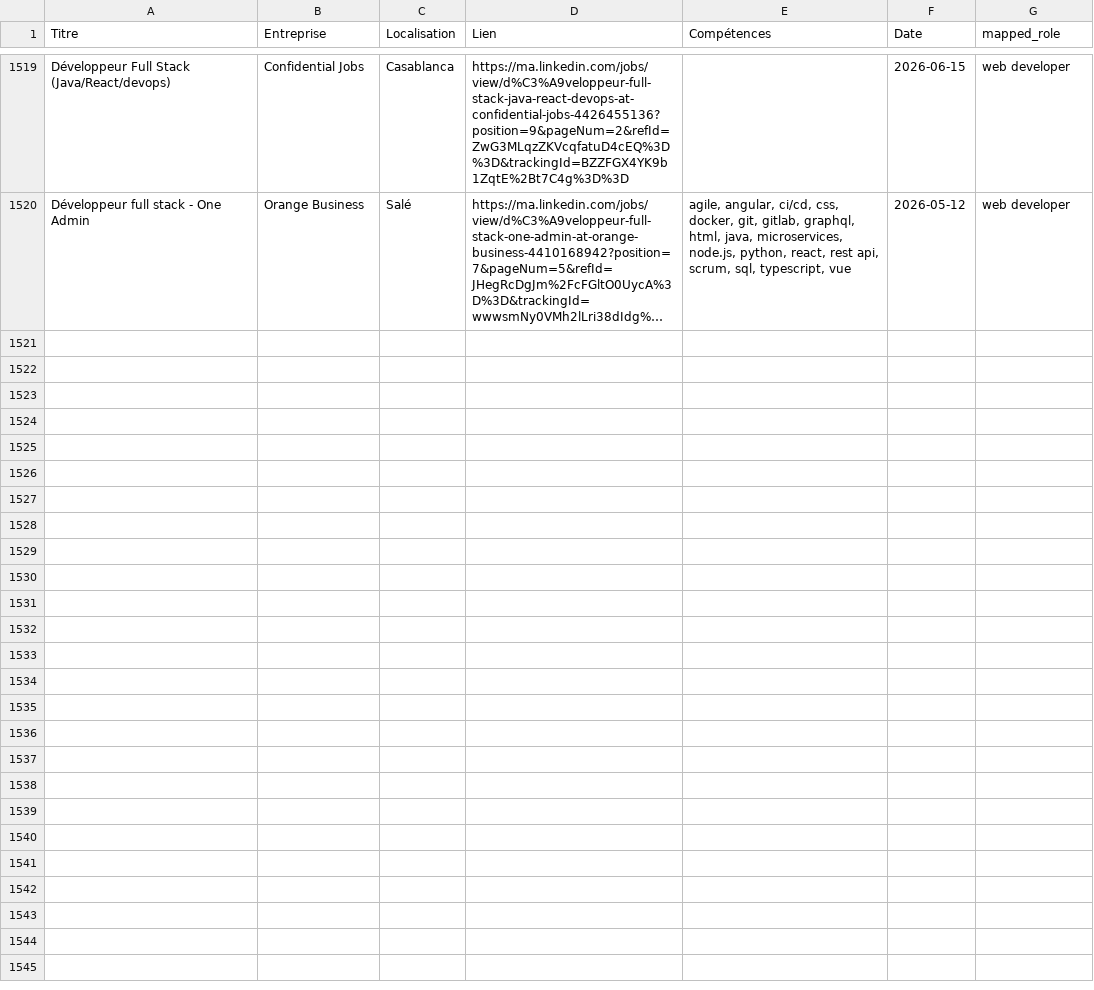
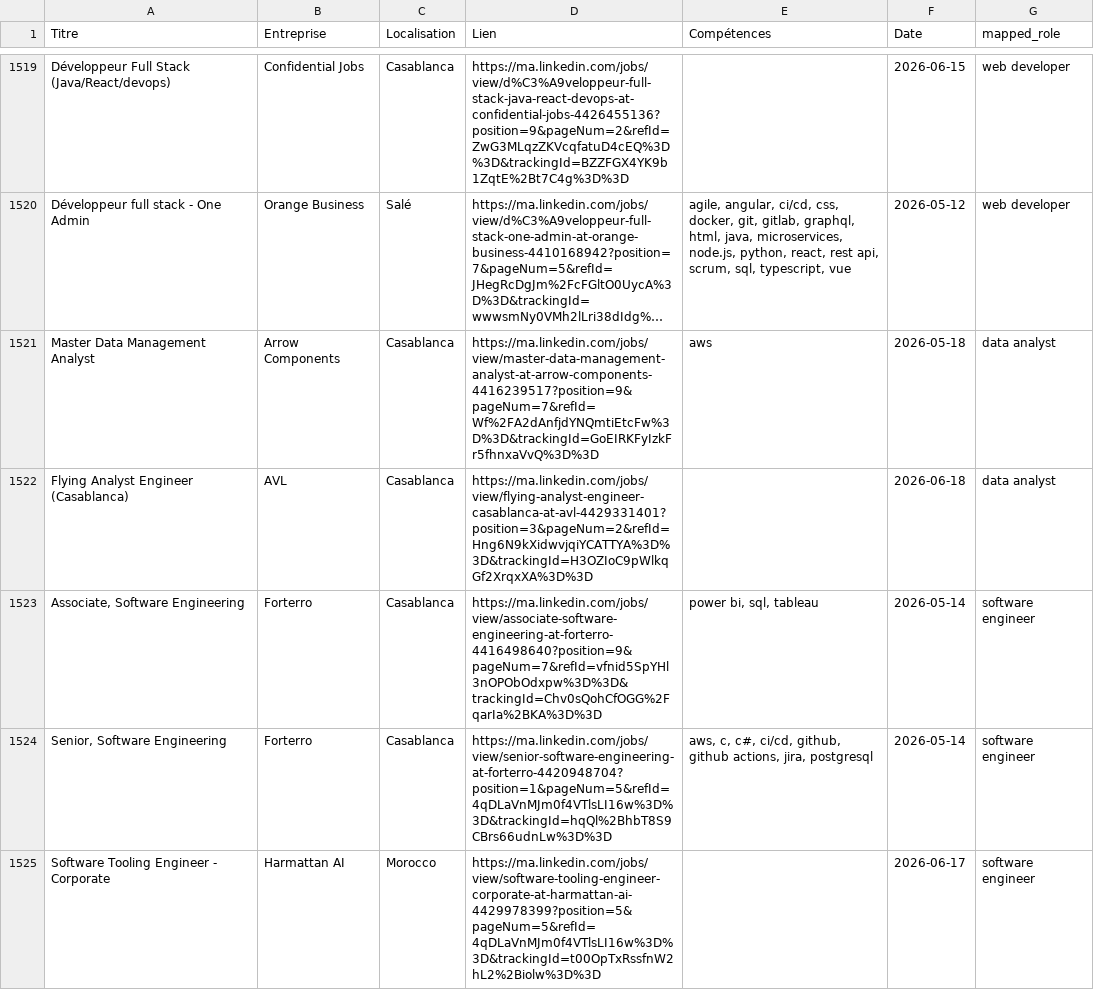
Before and after one commit to mouad-melloul/TechSight, a CSV file: data/dataset_final.csv, drawn as a sheet; only a part is shown, gaps mark what is left out; long unchanged cells end in …; the diff names each change by its address in the sheet, - before the commit and + after, or states it on an @@ line.

```diff
--- a/data/dataset_final.csv
+++ b/data/dataset_final.csv
+row 1521: Master Data Management Analyst | Arrow Components | Casablanca | https://ma.linkedin.com/jobs/view/master-data-management-analyst-at-arrow-components-4416239517?position=9&pageNum=7&refId=Wf%2FA2dAnfjdYNQmtiEtcFw%3D%3D&trackingId=GoEIRKFyIzkFr5fhnxaVvQ%3D%3D | aws | 2026-05-18 | data analyst
+row 1522: Flying Analyst Engineer (Casablanca) | AVL | Casablanca | https://ma.linkedin.com/jobs/view/flying-analyst-engineer-casablanca-at-avl-4429331401?position=3&pageNum=2&refId=Hng6N9kXidwvjqiYCATTYA%3D%3D&trackingId=H3OZIoC9pWlkqGf2XrqxXA%3D%3D |  | 2026-06-18 | data analyst
+row 1523: Associate, Software Engineering | Forterro | Casablanca | https://ma.linkedin.com/jobs/view/associate-software-engineering-at-forterro-4416498640?position=9&pageNum=7&refId=vfnid5SpYHl3nOPObOdxpw%3D%3D&trackingId=Chv0sQohCfOGG%2FqarIa%2BKA%3D%3D | power bi, sql, tableau | 2026-05-14 | software engineer
+row 1524: Senior, Software Engineering | Forterro | Casablanca | https://ma.linkedin.com/jobs/view/senior-software-engineering-at-forterro-4420948704?position=1&pageNum=5&refId=4qDLaVnMJm0f4VTlsLI16w%3D%3D&trackingId=hqQl%2BhbT8S9CBrs66udnLw%3D%3D | aws, c, c#, ci/cd, github, github actions, jira, postgresql | 2026-05-14 | software engineer
+row 1525: Software Tooling Engineer - Corporate | Harmattan AI | Morocco | https://ma.linkedin.com/jobs/view/software-tooling-engineer-corporate-at-harmattan-ai-4429978399?position=5&pageNum=5&refId=4qDLaVnMJm0f4VTlsLI16w%3D%3D&trackingId=t00OpTxRssfnW2hL2%2Biolw%3D%3D |  | 2026-06-17 | software engineer
```
